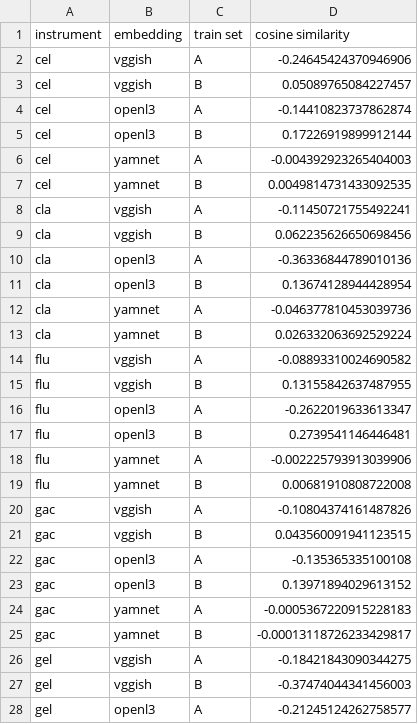
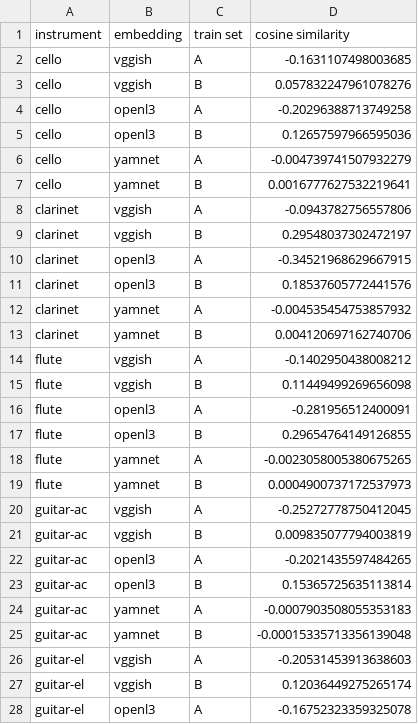
Before and after one commit to changhongw/audio-embedding-bias, a CSV file: results/cosine_similarity.csv, drawn as a sheet; only a part is shown; the diff covers the shown part only.

```diff
--- a/results/cosine_similarity.csv
+++ b/results/cosine_similarity.csv
@@ -1,28 +1,28 @@
 instrument,embedding,train set,cosine similarity
-cel,vggish,A,-0.24645424370946906
-cel,vggish,B,0.05089765084227457
-cel,openl3,A,-0.14410823737862874
-cel,openl3,B,0.17226919899912144
-cel,yamnet,A,-0.004392923265404003
-cel,yamnet,B,0.0049814731433092535
-cla,vggish,A,-0.11450721755492241
-cla,vggish,B,0.062235626650698456
-cla,openl3,A,-0.36336844789010136
-cla,openl3,B,0.13674128944428954
-cla,yamnet,A,-0.046377810453039736
-cla,yamnet,B,0.026332063692529224
-flu,vggish,A,-0.08893310024690582
-flu,vggish,B,0.13155842637487955
-flu,openl3,A,-0.2622019633613347
-flu,openl3,B,0.2739541146446481
-flu,yamnet,A,-0.002225793913039906
-flu,yamnet,B,0.00681910808722008
-gac,vggish,A,-0.10804374161487826
-gac,vggish,B,0.043560091941123515
-gac,openl3,A,-0.135365335100108
-gac,openl3,B,0.13971894029613152
-gac,yamnet,A,-0.0005367220915228183
-gac,yamnet,B,-0.00013118726233429817
-gel,vggish,A,-0.18421843090344275
-gel,vggish,B,-0.37474044341456003
-gel,openl3,A,-0.21245124262758577
+cello,vggish,A,-0.1631107498003685
+cello,vggish,B,0.057832247961078276
+cello,openl3,A,-0.20296388713749258
+cello,openl3,B,0.12657597966595036
+cello,yamnet,A,-0.004739741507932279
+cello,yamnet,B,0.0016777627532219641
+clarinet,vggish,A,-0.0943782756557806
+clarinet,vggish,B,0.29548037302472197
+clarinet,openl3,A,-0.34521968629667915
+clarinet,openl3,B,0.18537605772441576
+clarinet,yamnet,A,-0.004535454753857932
+clarinet,yamnet,B,0.004120697162740706
+flute,vggish,A,-0.1402950438008212
+flute,vggish,B,0.11449499269656098
+flute,openl3,A,-0.281956512400091
+flute,openl3,B,0.29654764149126855
+flute,yamnet,A,-0.0023058005380675265
+flute,yamnet,B,0.0004900737172537973
+guitar-ac,vggish,A,-0.25272778750412045
+guitar-ac,vggish,B,0.009835077794003819
+guitar-ac,openl3,A,-0.2021435597484265
+guitar-ac,openl3,B,0.15365725635113814
+guitar-ac,yamnet,A,-0.0007903508055353183
+guitar-ac,yamnet,B,-0.00015335713356139048
+guitar-el,vggish,A,-0.20531453913638603
+guitar-el,vggish,B,0.12036449275265174
+guitar-el,openl3,A,-0.16752323359325078
```
Also changed, not shown: 78 edited cells elsewhere in this file, results/result_openl3-lda.csv, results/result_openl3.csv, 36 other files.
